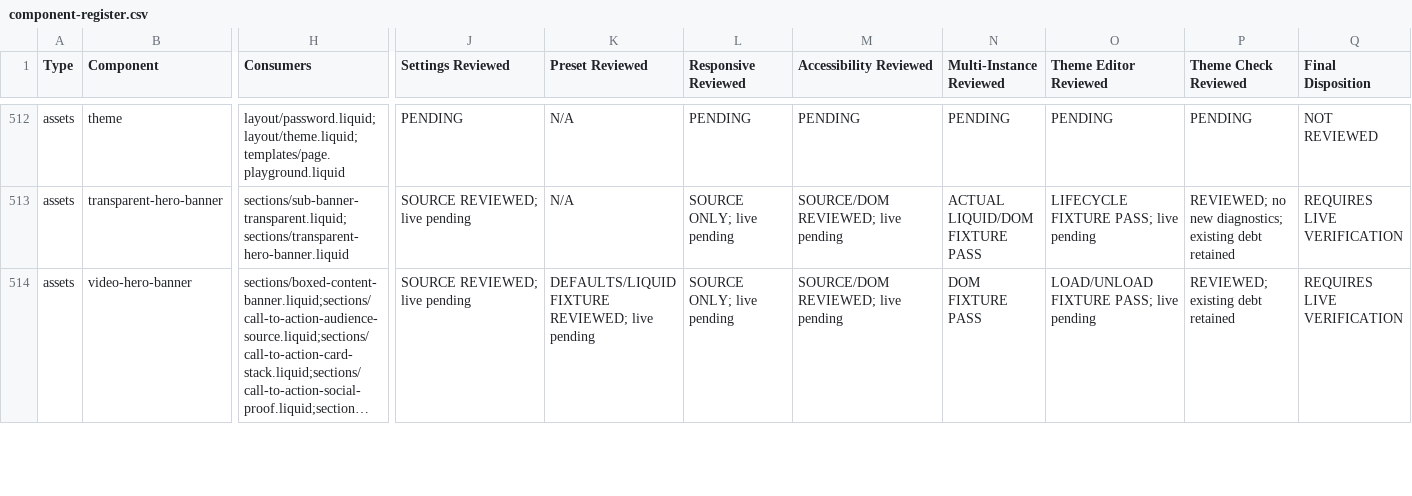
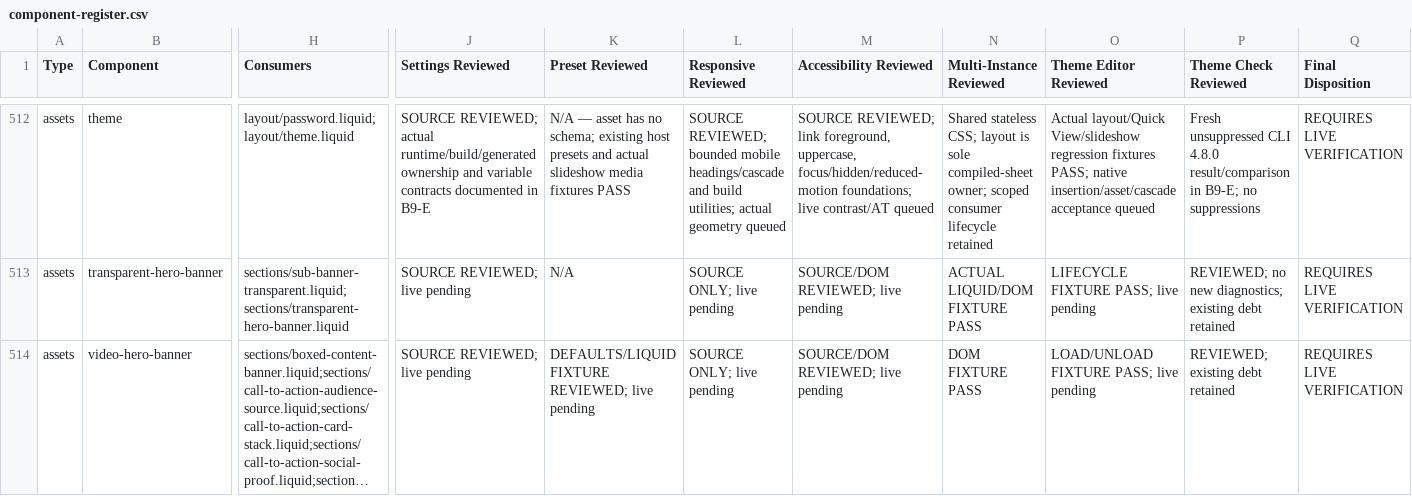
Before and after one commit to DylanJHamilton/Quadratum, a CSV file: docs/phase4/component-register.csv, drawn as a sheet; only a part is shown, gaps mark what is left out; long unchanged cells end in …; the diff covers the shown part only; the diff names each change by its address in the sheet, - before the commit and + after, or states it on an @@ line.

Commit message:
Phase 4 Batch 9 E: close delivery contracts and inherited lint errors

```diff
--- a/docs/phase4/component-register.csv
+++ b/docs/phase4/component-register.csv
-H512 (Consumers): layout/password.liquid;layout/theme.liquid;templates/page.playground.liquid
+H512 (Consumers): layout/password.liquid;layout/theme.liquid
-J512 (Settings Reviewed): PENDING
+J512 (Settings Reviewed): SOURCE REVIEWED; actual runtime/build/generated ownership and variable contracts documented in B9-E
-K512 (Preset Reviewed): N/A
+K512 (Preset Reviewed): N/A — asset has no schema; existing host presets and actual slideshow media fixtures PASS
-L512 (Responsive Reviewed): PENDING
+L512 (Responsive Reviewed): SOURCE REVIEWED; bounded mobile headings/cascade and build utilities; actual geometry queued
-M512 (Accessibility Reviewed): PENDING
+M512 (Accessibility Reviewed): SOURCE REVIEWED; link foreground, uppercase, focus/hidden/reduced-motion foundations; live contrast/AT queued
-N512 (Multi-Instance Reviewed): PENDING
+N512 (Multi-Instance Reviewed): Shared stateless CSS; layout is sole compiled-sheet owner; scoped consumer lifecycle retained
-O512 (Theme Editor Reviewed): PENDING
+O512 (Theme Editor Reviewed): Actual layout/Quick View/slideshow regression fixtures PASS; native insertion/asset/cascade acceptance queued
-P512 (Theme Check Reviewed): PENDING
+P512 (Theme Check Reviewed): Fresh unsuppressed CLI 4.8.0 result/comparison in B9-E; no suppressions
-Q512 (Final Disposition): NOT REVIEWED
+Q512 (Final Disposition): REQUIRES LIVE VERIFICATION
```
Also changed, not shown: 49 edited cells elsewhere in this file, 19 other files.
